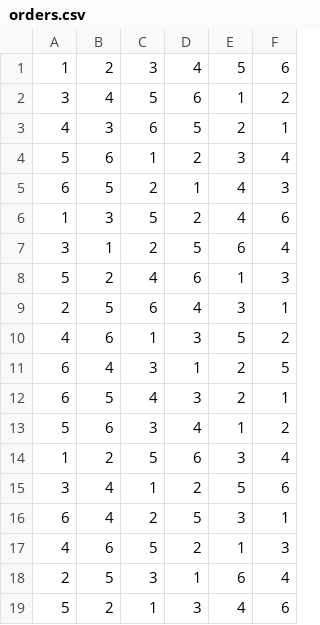
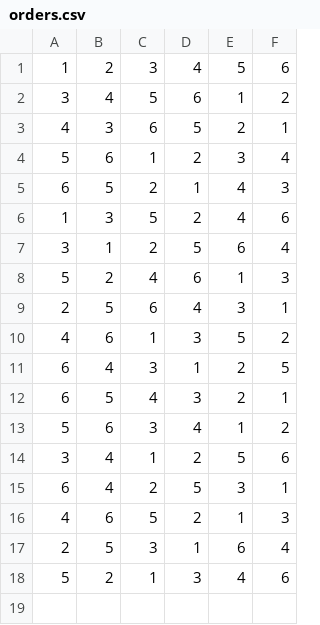
Before and after one commit to MohitMukherji/ITO_stimuli_lookit, a CSV file: other/orders.csv, drawn as a sheet.

Commit message:
updated orders

```diff
--- a/other/orders.csv
+++ b/other/orders.csv
@@ -13,3 +13,2 @@
 5,6,3,4,1,2
-1,2,5,6,3,4
 3,4,1,2,5,6
```
